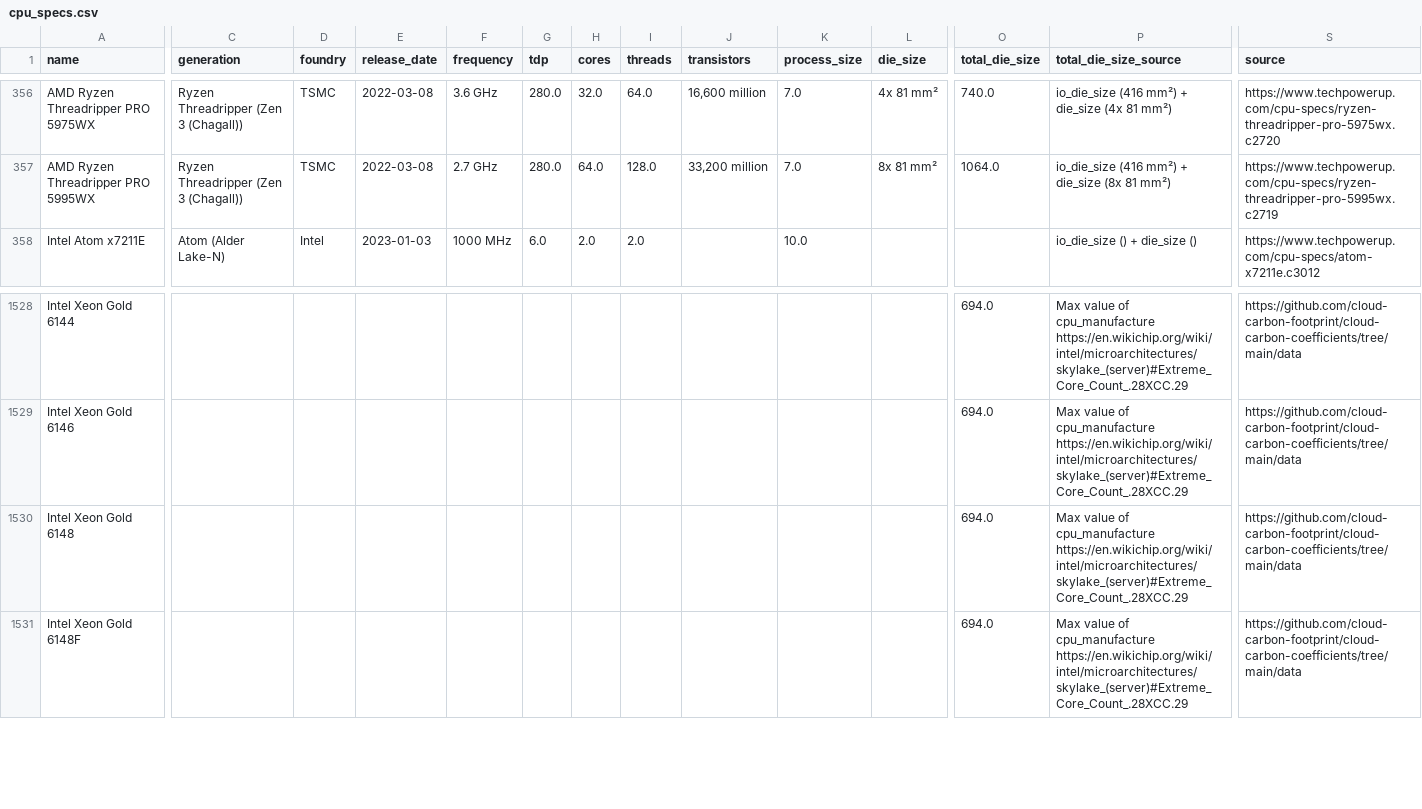
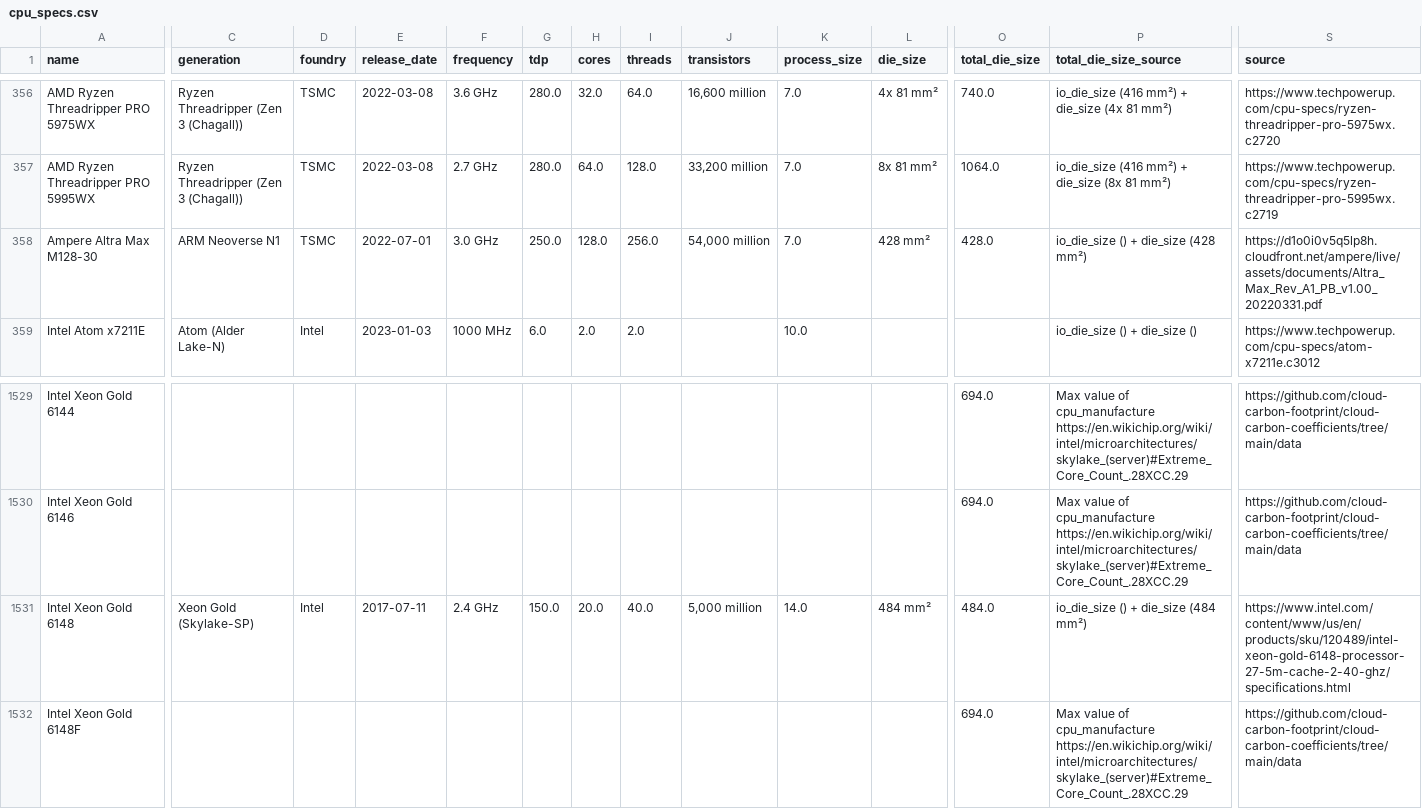
Before and after one commit to Boavizta/boaviztapi, a CSV file: boaviztapi/data/crowdsourcing/cpu_specs.csv, drawn as a sheet; only a part is shown, gaps mark what is left out; addresses are those after the commit; rows hold the shown columns only; the diff names each change by its address in the sheet, - before the commit and + after, or states it on an @@ line.

Commit message:
chore(cpu): add missing CPU data

```diff
--- a/boaviztapi/data/crowdsourcing/cpu_specs.csv
+++ b/boaviztapi/data/crowdsourcing/cpu_specs.csv
+row 358: Ampere Altra Max M128-30 | ARM Neoverse N1 | TSMC | 2022-07-01 | 3.0 GHz | 250.0 | 128.0 | 256.0 | 54,000 million | 7.0 | 428 mm² | 428.0 | io_die_size () + die_size (428 mm²) | https://d1o0i0v5q5lp8h.cloudfront.net/ampere/live/assets/documents/Altra_Max_Rev_A1_PB_v1.00_20220331.pdf
-C1531 (generation): (empty)
+C1531 (generation): Xeon Gold (Skylake-SP)
-D1531 (foundry): (empty)
+D1531 (foundry): Intel
-E1531 (release_date): (empty)
+E1531 (release_date): 2017-07-11
-F1531 (frequency): (empty)
+F1531 (frequency): 2.4 GHz
-G1531 (tdp): (empty)
+G1531 (tdp): 150.0
-H1531 (cores): (empty)
+H1531 (cores): 20.0
-I1531 (threads): (empty)
+I1531 (threads): 40.0
-J1531 (transistors): (empty)
+J1531 (transistors): 5,000 million
-K1531 (process_size): (empty)
+K1531 (process_size): 14.0
-L1531 (die_size): (empty)
+L1531 (die_size): 484 mm²
-O1531 (total_die_size): 694.0
+O1531 (total_die_size): 484.0
-P1531 (total_die_size_source): Max value of cpu_manufacture https://en.wikichip.org/wiki/intel/microarchitectures/skylake_(server)#Extreme_Core_Count_.28XCC.29
+P1531 (total_die_size_source): io_die_size () + die_size (484 mm²)
-S1531 (source): https://github.com/cloud-carbon-footprint/cloud-carbon-coefficients/tree/main/data
+S1531 (source): https://www.intel.com/content/www/us/en/products/sku/120489/intel-xeon-gold-6148-processor-27-5m-cache-2-40-ghz/specifications.html
```
Also changed, not shown: boaviztapi/data/archetypes/server.csv.
